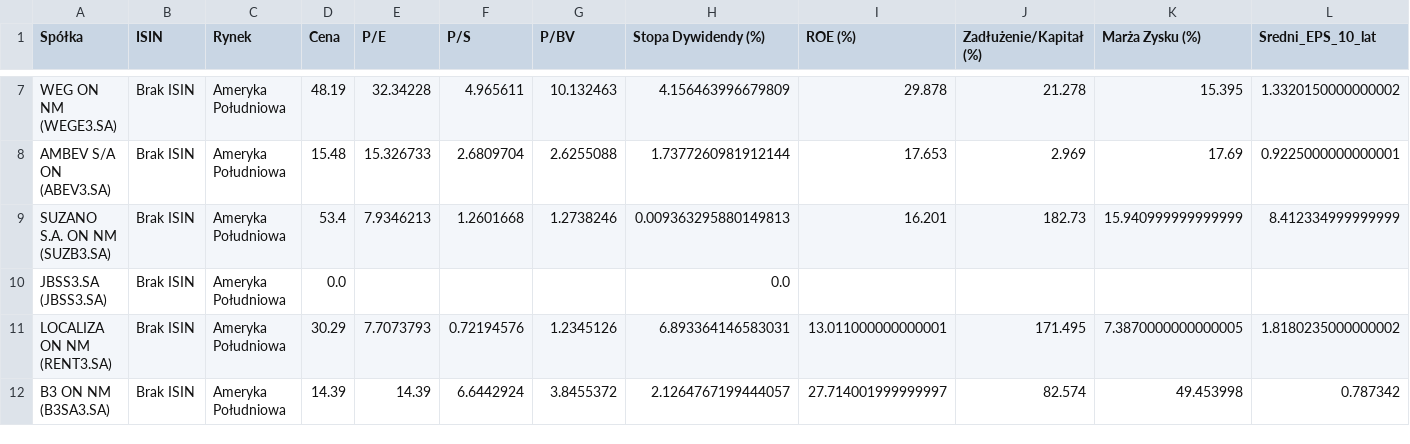
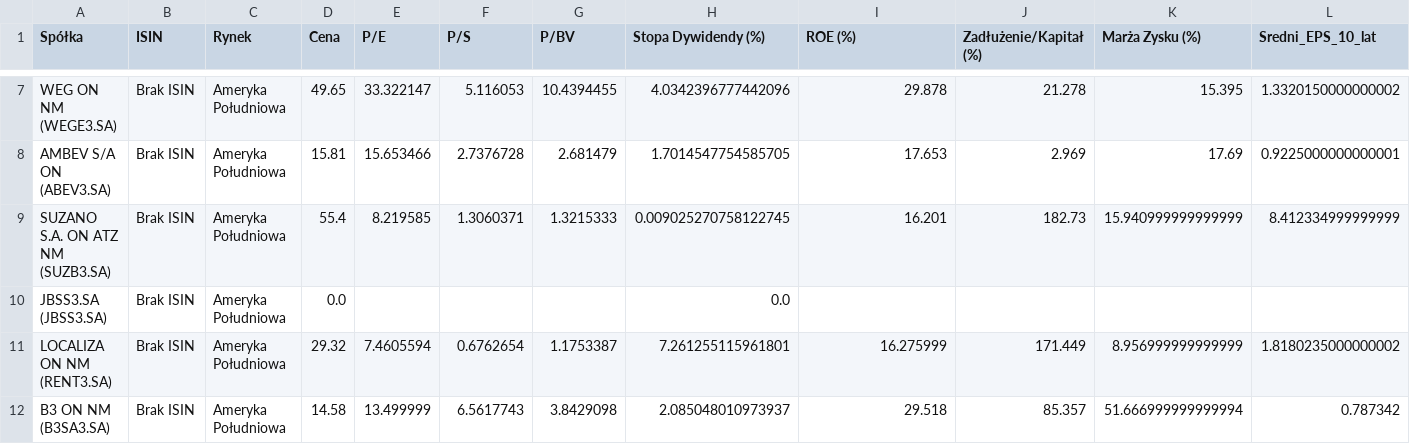
Before and after one commit to Dimbey100/skaner-akcji, a CSV file: latam_baza.csv, drawn as a sheet; only a part is shown, gaps mark what is left out; the diff covers the shown part only; the diff names each change by its address in the sheet, - before the commit and + after, or states it on an @@ line.

```diff
--- a/latam_baza.csv
+++ b/latam_baza.csv
-D7 (Cena): 48.19
+D7 (Cena): 49.65
-E7 (P/E): 32.34228
+E7 (P/E): 33.322147
-F7 (P/S): 4.965611
+F7 (P/S): 5.116053
-G7 (P/BV): 10.132463
+G7 (P/BV): 10.4394455
-H7 (Stopa Dywidendy (%)): 4.156463996679809
+H7 (Stopa Dywidendy (%)): 4.0342396777442096
-D8 (Cena): 15.48
+D8 (Cena): 15.81
-E8 (P/E): 15.326733
+E8 (P/E): 15.653466
-F8 (P/S): 2.6809704
+F8 (P/S): 2.7376728
-G8 (P/BV): 2.6255088
+G8 (P/BV): 2.681479
-H8 (Stopa Dywidendy (%)): 1.7377260981912144
+H8 (Stopa Dywidendy (%)): 1.7014547754585705
-A9 (Spółka): SUZANO S.A. ON NM (SUZB3.SA)
+A9 (Spółka): SUZANO S.A. ON ATZ NM (SUZB3.SA)
-D9 (Cena): 53.4
+D9 (Cena): 55.4
-E9 (P/E): 7.9346213
+E9 (P/E): 8.219585
-F9 (P/S): 1.2601668
+F9 (P/S): 1.3060371
-G9 (P/BV): 1.2738246
+G9 (P/BV): 1.3215333
-H9 (Stopa Dywidendy (%)): 0.009363295880149813
+H9 (Stopa Dywidendy (%)): 0.009025270758122745
-D11 (Cena): 30.29
+D11 (Cena): 29.32
-E11 (P/E): 7.7073793
+E11 (P/E): 7.4605594
-F11 (P/S): 0.72194576
+F11 (P/S): 0.6762654
-G11 (P/BV): 1.2345126
+G11 (P/BV): 1.1753387
-H11 (Stopa Dywidendy (%)): 6.893364146583031
+H11 (Stopa Dywidendy (%)): 7.261255115961801
-I11 (ROE (%)): 13.011000000000001
+I11 (ROE (%)): 16.275999
-J11 (Zadłużenie/Kapitał (%)): 171.495
+J11 (Zadłużenie/Kapitał (%)): 171.449
-K11 (Marża Zysku (%)): 7.3870000000000005
+K11 (Marża Zysku (%)): 8.956999999999999
-D12 (Cena): 14.39
+D12 (Cena): 14.58
-E12 (P/E): 14.39
+E12 (P/E): 13.499999
-F12 (P/S): 6.6442924
+F12 (P/S): 6.5617743
-G12 (P/BV): 3.8455372
+G12 (P/BV): 3.8429098
-H12 (Stopa Dywidendy (%)): 2.1264767199444057
+H12 (Stopa Dywidendy (%)): 2.085048010973937
-I12 (ROE (%)): 27.714001999999997
+I12 (ROE (%)): 29.518
-J12 (Zadłużenie/Kapitał (%)): 82.574
+J12 (Zadłużenie/Kapitał (%)): 85.357
-K12 (Marża Zysku (%)): 49.453998
+K12 (Marża Zysku (%)): 51.666999999999994
```
Also changed, not shown: 91 edited cells elsewhere in this file, azja_baza.csv, europa_baza.csv, 2 other files.
